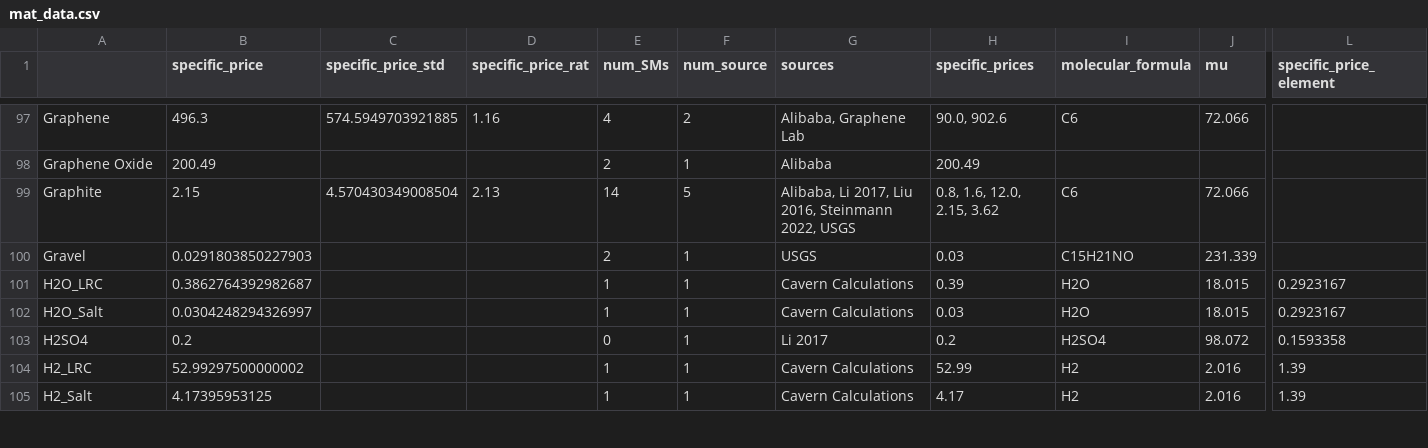
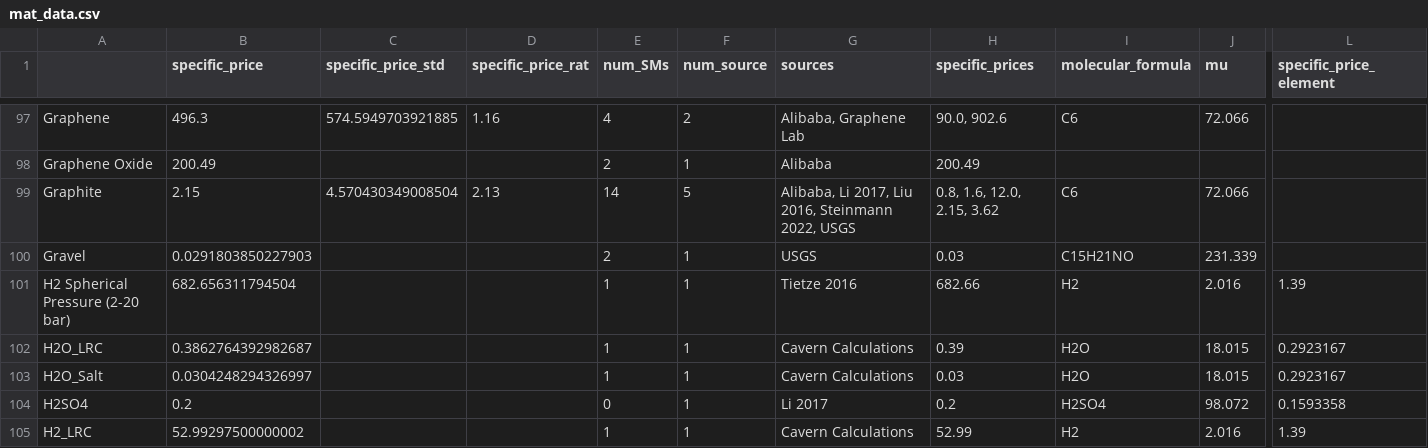
Before and after one commit to energy-storage-analysis/LDES-Survey, a CSV file: cap_cost/data_consolidated/mat_data.csv, drawn as a sheet; only a part is shown, gaps mark what is left out; the shorter side is filled out with more unchanged rows; rows hold the shown columns only; the diff names each change by its address in the sheet, - before the commit and + after, or states it on an @@ line.

```diff
--- a/cap_cost/data_consolidated/mat_data.csv
+++ b/cap_cost/data_consolidated/mat_data.csv
+row 101: H2 Spherical Pressure (2-20 bar) | 682.656311794504 |  |  | 1 | 1 | Tietze 2016 | 682.66 | H2 | 2.016 | 1.39
```
Also changed, not shown: cap_cost/data_consolidated/SM_data.csv, cap_cost/data_consolidated/mat_data_all.csv, 5 other files.
